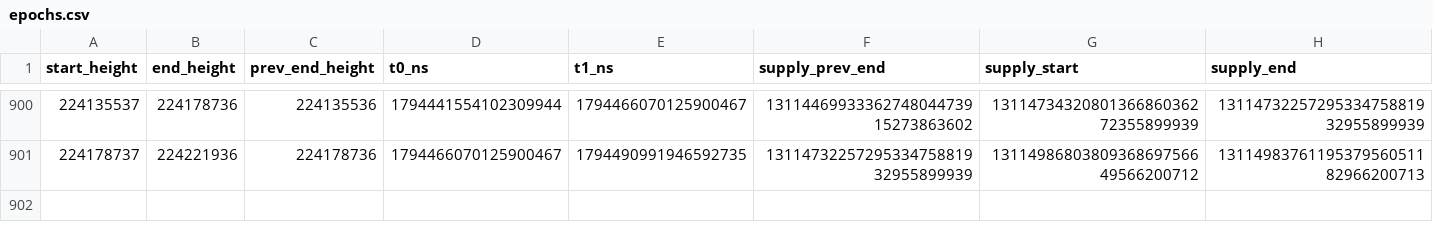
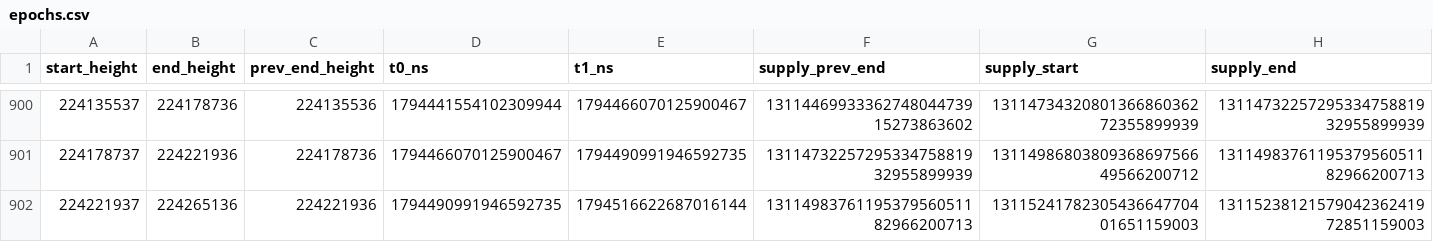
Before and after one commit to nice-bills/Coverage, a CSV file: data/epochs.csv, drawn as a sheet; only a part is shown, gaps mark what is left out; rows hold the shown columns only; the diff names each change by its address in the sheet, - before the commit and + after, or states it on an @@ line.

```diff
--- a/data/epochs.csv
+++ b/data/epochs.csv
+row 902: 224221937 | 224265136 | 224221936 | 1794490991946592735 | 1794516622687016144 | 1311498376119537956051182966200713 | 1311524178230543664770401651159003 | 1311523812157904236241972851159003
```
Also changed, not shown: data/buybacks.csv, data/wallets.csv, 17 other files.
